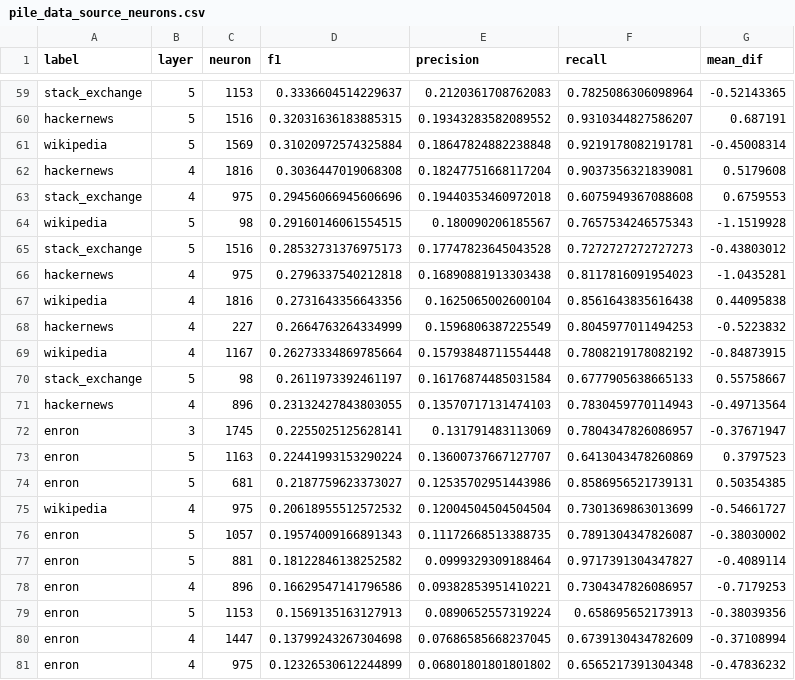
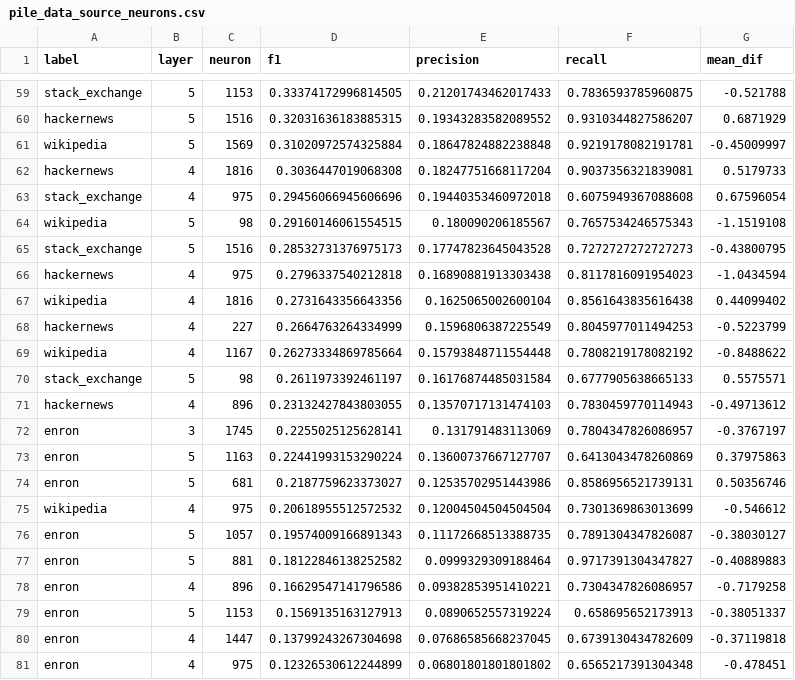
Before and after one commit to wesg52/llm-context-neurons, a CSV file: context_neurons/pythia-70m/pile_data_source_neurons.csv, drawn as a sheet; only a part is shown, gaps mark what is left out; the diff covers the shown part only; the diff names each change by its address in the sheet, - before the commit and + after, or states it on an @@ line.

```diff
--- a/context_neurons/pythia-70m/pile_data_source_neurons.csv
+++ b/context_neurons/pythia-70m/pile_data_source_neurons.csv
-D59 (f1): 0.3336604514229637
+D59 (f1): 0.33374172996814505
-E59 (precision): 0.2120361708762083
+E59 (precision): 0.21201743462017433
-F59 (recall): 0.7825086306098964
+F59 (recall): 0.7836593785960875
-G59 (mean_dif): -0.52143365
+G59 (mean_dif): -0.521788
-G60 (mean_dif): 0.687191
+G60 (mean_dif): 0.6871929
-G61 (mean_dif): -0.45008314
+G61 (mean_dif): -0.45009997
-G62 (mean_dif): 0.5179608
+G62 (mean_dif): 0.5179733
-G63 (mean_dif): 0.6759553
+G63 (mean_dif): 0.67596054
-G64 (mean_dif): -1.1519928
+G64 (mean_dif): -1.1519108
-G65 (mean_dif): -0.43803012
+G65 (mean_dif): -0.43800795
-G66 (mean_dif): -1.0435281
+G66 (mean_dif): -1.0434594
-G67 (mean_dif): 0.44095838
+G67 (mean_dif): 0.44099402
-G68 (mean_dif): -0.5223832
+G68 (mean_dif): -0.5223799
-G69 (mean_dif): -0.84873915
+G69 (mean_dif): -0.8488622
-G70 (mean_dif): 0.55758667
+G70 (mean_dif): 0.5575571
-G71 (mean_dif): -0.49713564
+G71 (mean_dif): -0.49713612
-G72 (mean_dif): -0.37671947
+G72 (mean_dif): -0.3767197
-G73 (mean_dif): 0.3797523
+G73 (mean_dif): 0.37975863
-G74 (mean_dif): 0.50354385
+G74 (mean_dif): 0.50356746
-G75 (mean_dif): -0.54661727
+G75 (mean_dif): -0.546612
-G76 (mean_dif): -0.38030002
+G76 (mean_dif): -0.38030127
-G77 (mean_dif): -0.4089114
+G77 (mean_dif): -0.40889883
-G78 (mean_dif): -0.7179253
+G78 (mean_dif): -0.7179258
-G79 (mean_dif): -0.38039356
+G79 (mean_dif): -0.38051337
-G80 (mean_dif): -0.37108994
+G80 (mean_dif): -0.37119818
-G81 (mean_dif): -0.47836232
+G81 (mean_dif): -0.478451
```
Also changed, not shown: 52 edited cells elsewhere in this file, context_neurons/pythia-70m/europarl_lang_neurons.csv, 12 other files.
